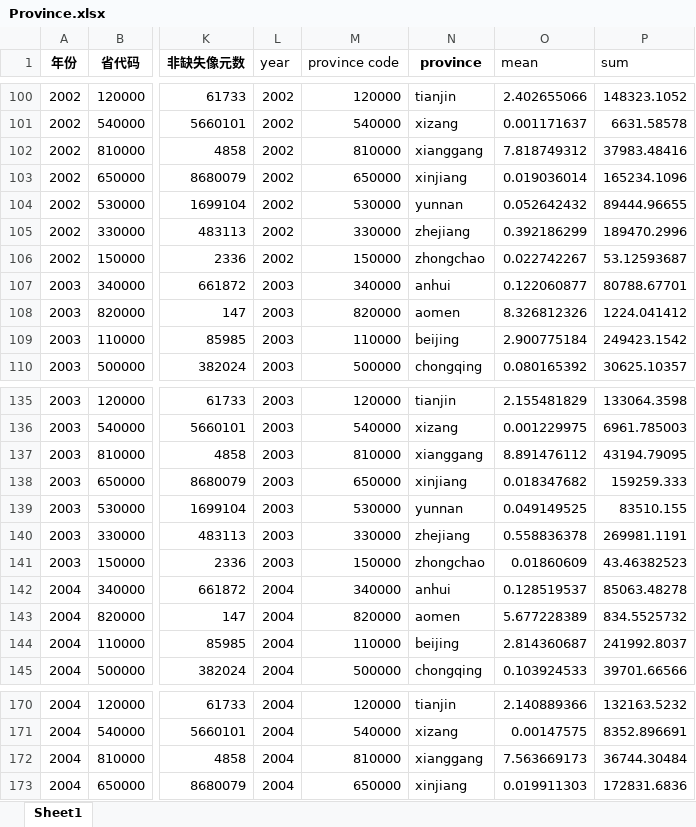
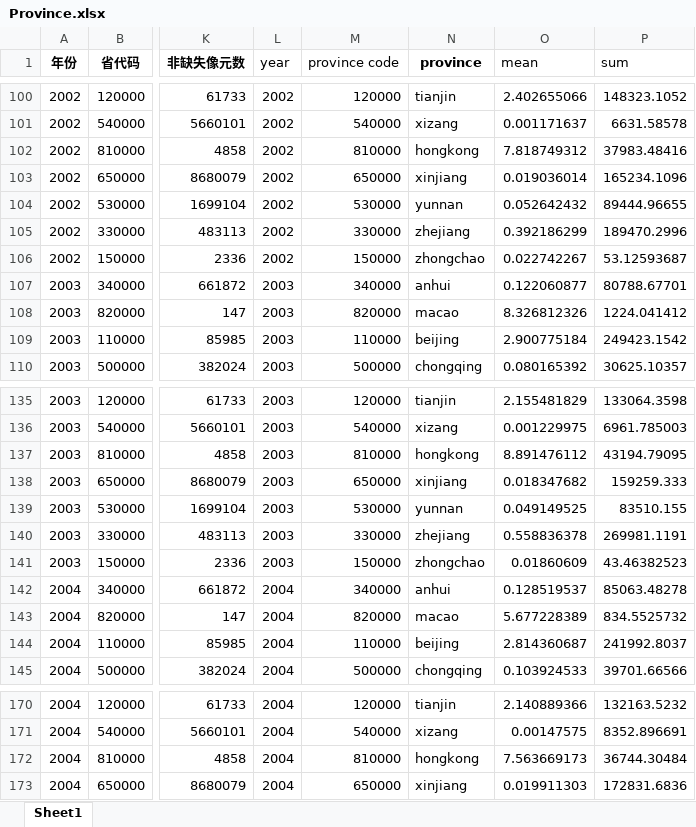
Before and after one commit to weiliu-gis/2021_project-Lokki98, an Excel workbook: data/Province.xlsx, sheet Sheet1, drawn as a sheet; only a part is shown, gaps mark what is left out; values as stored, in another font and other column widths than the file's, no borders; the diff covers the shown part only; the diff names each change by its address in the sheet, - before the commit and + after, or states it on an @@ line.

```diff
--- a/data/Province.xlsx (sheet Sheet1)
+++ b/data/Province.xlsx (sheet Sheet1)
-N102 (province): xianggang
+N102 (province): hongkong
-N108 (province): aomen
+N108 (province): macao
-N137 (province): xianggang
+N137 (province): hongkong
-N143 (province): aomen
+N143 (province): macao
-N172 (province): xianggang
+N172 (province): hongkong
```
Also changed, not shown: 37 edited cells elsewhere in this sheet, 27 other files.
